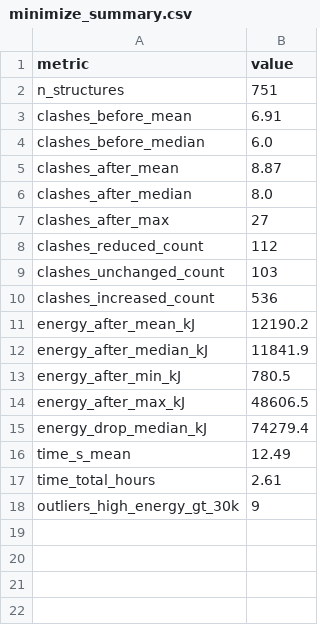
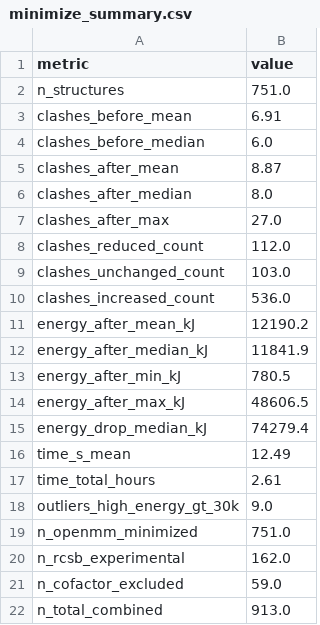
Before and after one commit to ignirico/FluorCode, a CSV file: data/minimized/minimize_summary.csv, drawn as a sheet.

```diff
--- a/data/minimized/minimize_summary.csv
+++ b/data/minimized/minimize_summary.csv
@@ -1,3 +1,3 @@
 metric,value
-n_structures,751
+n_structures,751.0
 clashes_before_mean,6.91
@@ -6,6 +6,6 @@ clashes_after_mean,8.87
 clashes_after_median,8.0
-clashes_after_max,27
-clashes_reduced_count,112
-clashes_unchanged_count,103
-clashes_increased_count,536
+clashes_after_max,27.0
+clashes_reduced_count,112.0
+clashes_unchanged_count,103.0
+clashes_increased_count,536.0
 energy_after_mean_kJ,12190.2
@@ -17,2 +17,6 @@ time_s_mean,12.49
 time_total_hours,2.61
-outliers_high_energy_gt_30k,9
+outliers_high_energy_gt_30k,9.0
+n_openmm_minimized,751.0
+n_rcsb_experimental,162.0
+n_cofactor_excluded,59.0
+n_total_combined,913.0
```
Also changed, not shown: 2 other files.
